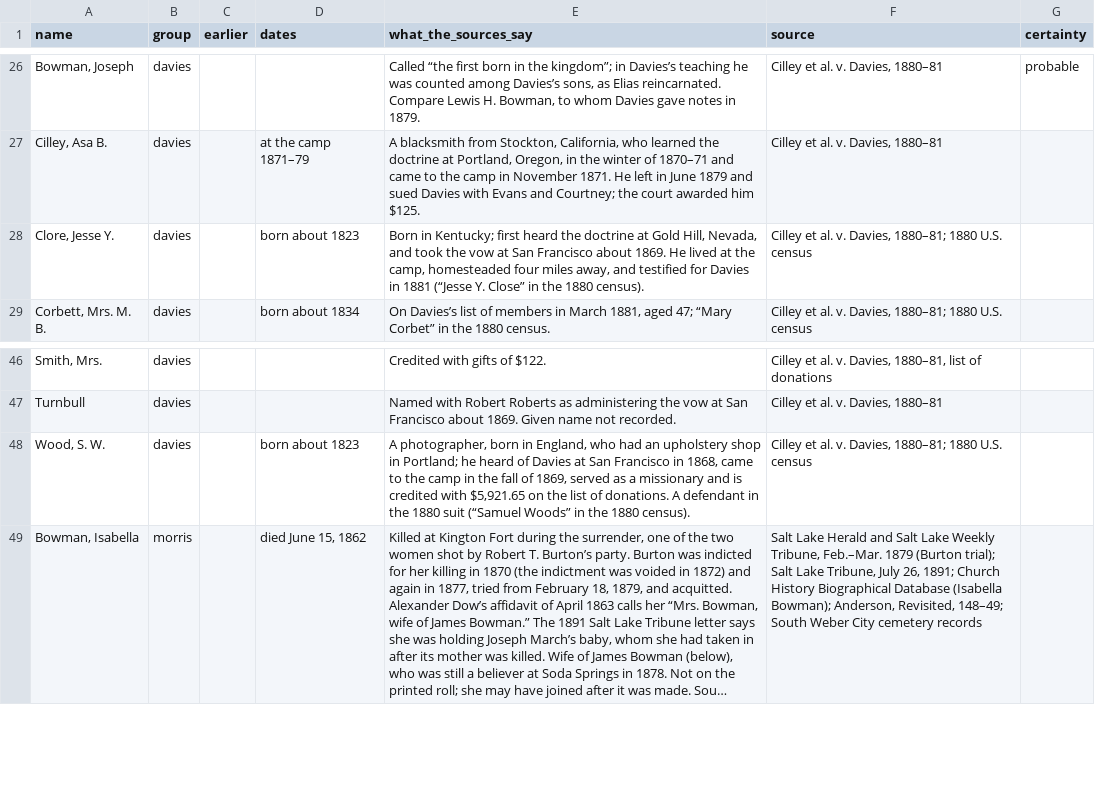
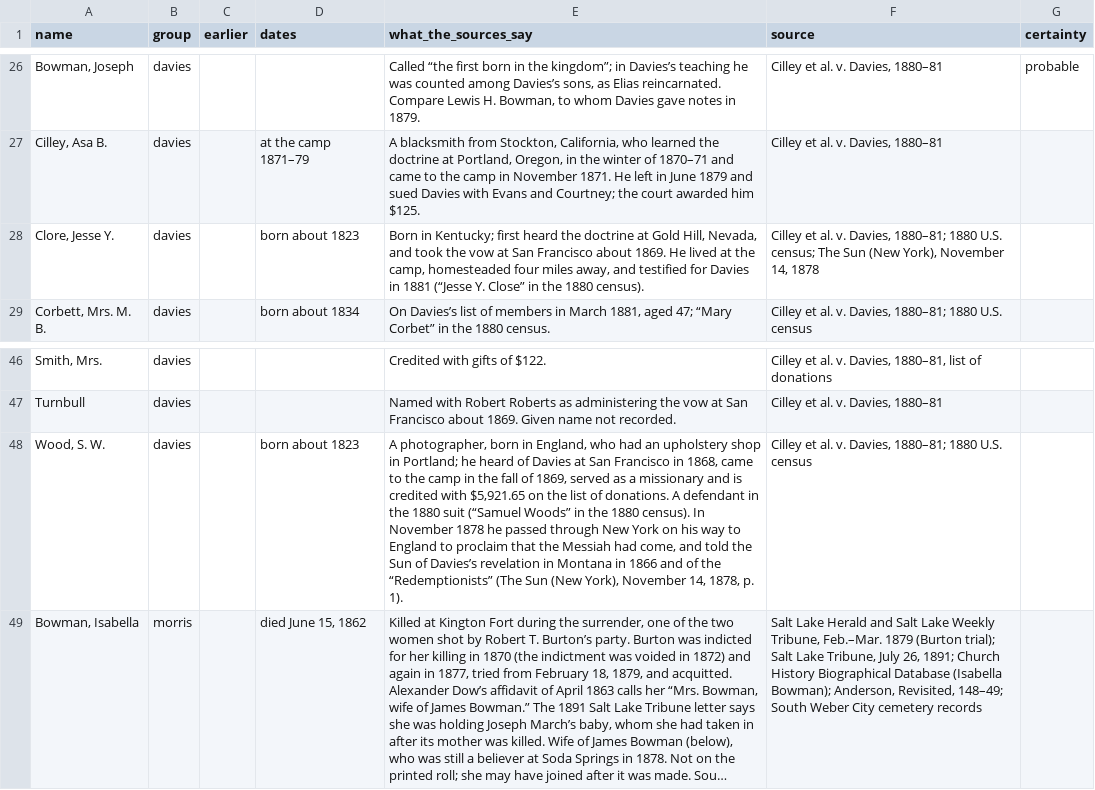
Before and after one commit to ericpaulrogers/morrisite.org, a CSV file: data/morrisite-others-named.csv, drawn as a sheet; only a part is shown, gaps mark what is left out; long unchanged cells end in …; the diff names each change by its address in the sheet, - before the commit and + after, or states it on an @@ line.

```diff
--- a/data/morrisite-others-named.csv
+++ b/data/morrisite-others-named.csv
-F28 (source): …1880 U.S. census
+F28 (source): …1880 U.S. census; The Sun (New York), November 14, 1878
-E48 (what_the_sources_say): …1880 census).
+E48 (what_the_sources_say): …1880 census). In November 1878 he passed through New York on his way to England to proclaim that the Messiah had come, and told the Sun of Davies’s revelation in Montana in 1866 and of the “Redemptionists” (The Sun (New York), November 14, 1878, p. 1).
```
Also changed, not shown: 24 other files.
